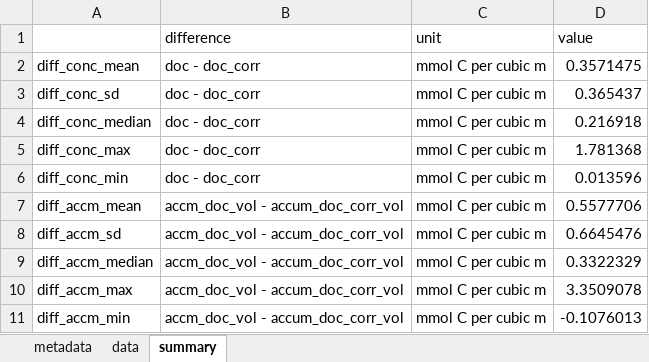
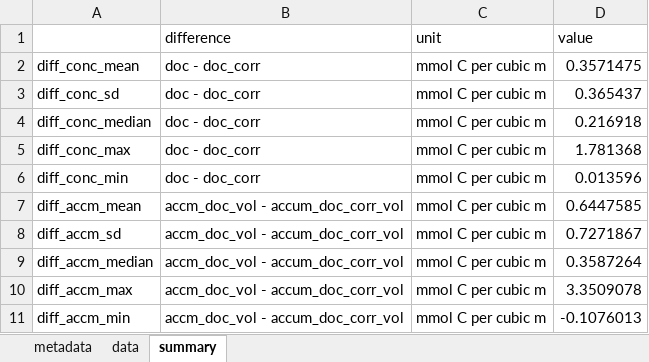
Before and after one commit to nbaetge/naames_export_ms, an Excel workbook: Output/data_for_BD_3.31.2021.xlsx, sheet summary, drawn as a sheet; values as stored, in another font and other column widths than the file's, no borders; the diff names each change by its address in the sheet, - before the commit and + after, or states it on an @@ line.

```diff
--- a/Output/data_for_BD_3.31.2021.xlsx (sheet summary)
+++ b/Output/data_for_BD_3.31.2021.xlsx (sheet summary)
-D7 (value): 0.5577706
+D7 (value): 0.6447585
-D8 (value): 0.6645476
+D8 (value): 0.7271867
-D9 (value): 0.3322329
+D9 (value): 0.3587264
```
Also changed, not shown: sheet data, 4 other files.
